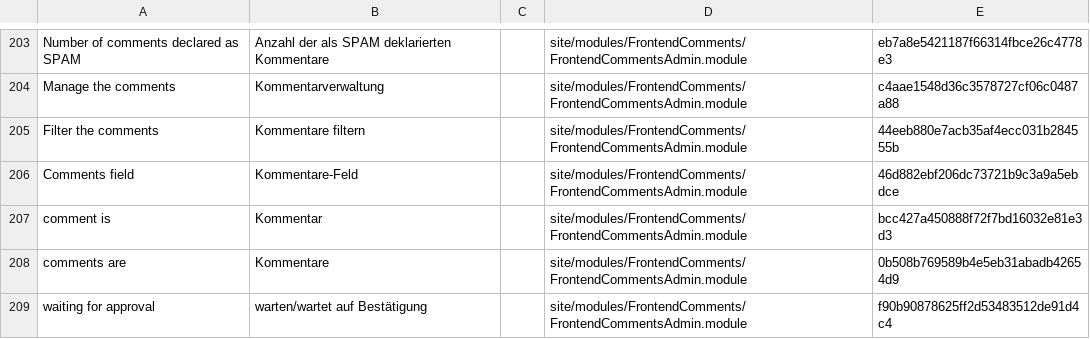
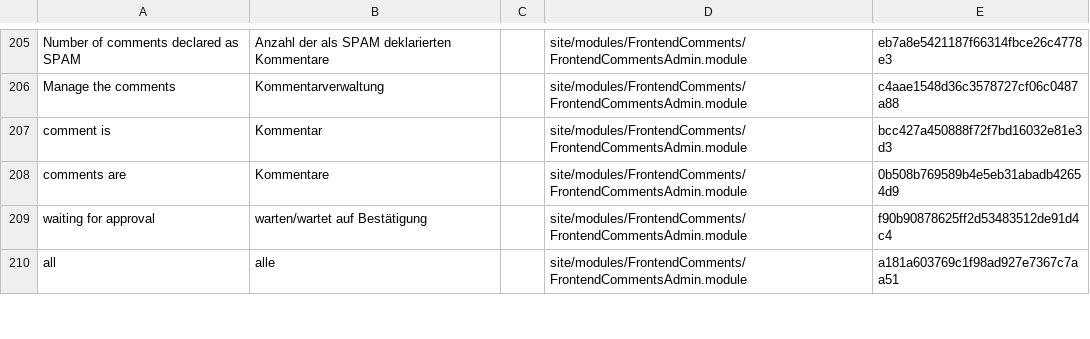
Before and after one commit to juergenweb/FrontendComments, a CSV file: languages/de.csv, drawn as a sheet; only a part is shown, gaps mark what is left out; the shorter side is filled out with more unchanged rows; removed rows and columns are numbered as before the commit, all else as after; the diff covers the shown part only; the diff names each change by its address in the sheet, - before the commit and + after, or states it on an @@ line.

```diff
--- a/languages/de.csv
+++ b/languages/de.csv
-row 205: Filter the comments | Kommentare filtern |  | site/modules/FrontendComments/FrontendCommentsAdmin.module | 44eeb880e7acb35af4ecc031b284555b
-row 206: Comments field | Kommentare-Feld |  | site/modules/FrontendComments/FrontendCommentsAdmin.module | 46d882ebf206dc73721b9c3a9a5ebdce
```
Also changed, not shown: 4 added rows, 2 removed rows and 34 edited cells elsewhere in this file.
